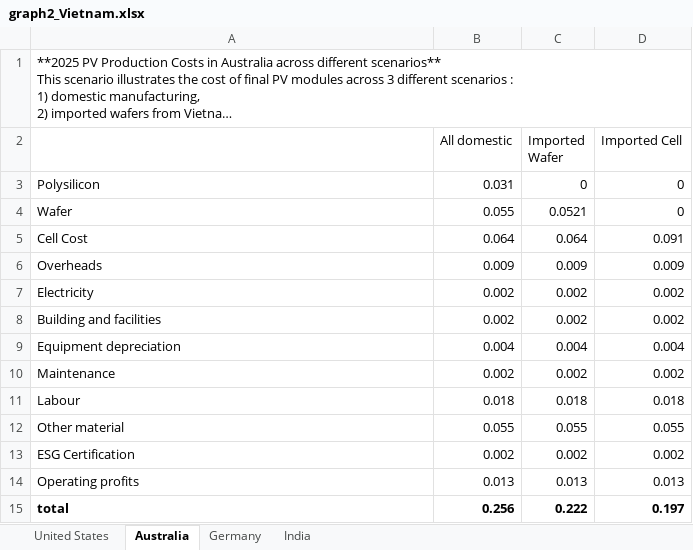
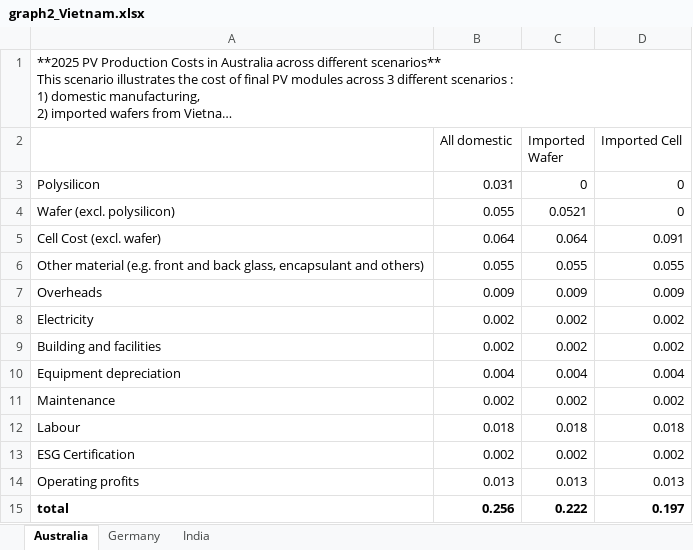
Before and after one commit to RDIRENA/cost_model, an Excel workbook: graph2_Vietnam.xlsx, sheet Australia, drawn as a sheet; long unchanged cells end in …; values as stored, in another font and other column widths than the file's, no borders; removed rows and columns are numbered as before the commit, all else as after; the diff names each change by its address in the sheet, - before the commit and + after, or states it on an @@ line.

```diff
--- a/graph2_Vietnam.xlsx (sheet Australia)
+++ b/graph2_Vietnam.xlsx (sheet Australia)
-sheet tab: United States
-A4: Wafer
+A4: Wafer (excl. polysilicon)
-A5: Cell Cost
+A5: Cell Cost (excl. wafer)
+row 6: Other material (e.g. front and back glass, encapsulant and others) | 0.055 | 0.055 | 0.055
-row 12: Other material | 0.055 | 0.055 | 0.055
```
Also changed, not shown: sheet Germany, sheet India, 1 other file.
